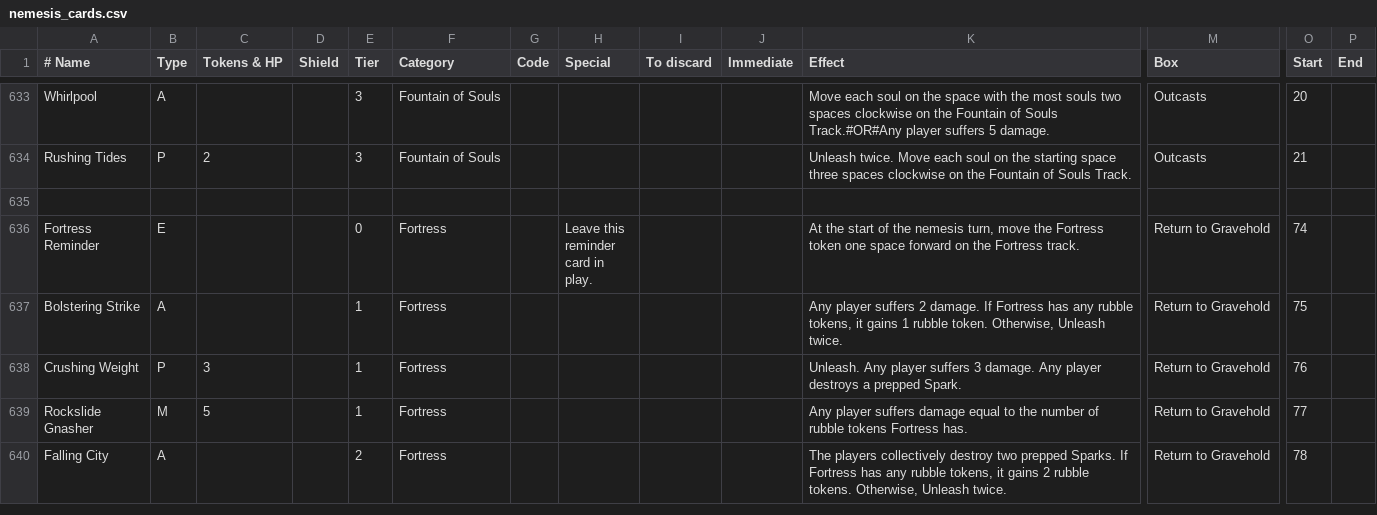
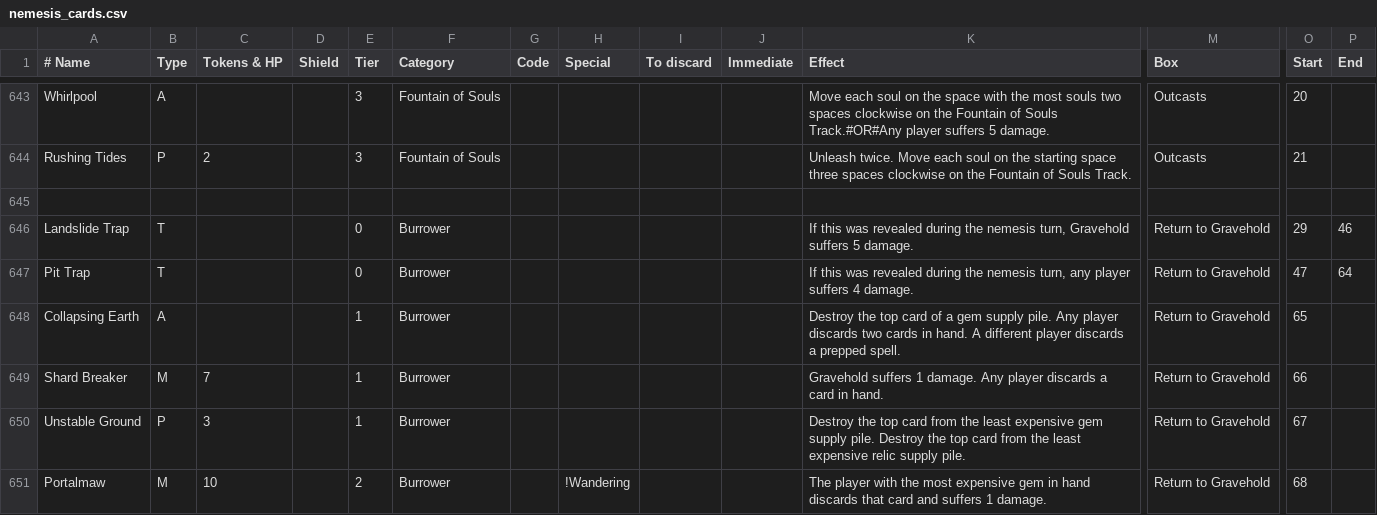
Before and after one commit to Vgr255/Lexive, a CSV file: nemesis_cards.csv, drawn as a sheet; only a part is shown, gaps mark what is left out; the shorter side is filled out with more unchanged rows; rows hold the shown columns only; the diff covers the shown part only; the diff names each change by its address in the sheet, - before the commit and + after, or states it on an @@ line.

Commit message:
Add Burrower

```diff
--- a/nemesis_cards.csv
+++ b/nemesis_cards.csv
+row 646: Landslide Trap | T |  |  | 0 | Burrower |  |  |  |  | If this was revealed during the nemesis turn, Gravehold suffers 5 damage. | Return to Gravehold | 29 | 46
+row 647: Pit Trap | T |  |  | 0 | Burrower |  |  |  |  | If this was revealed during the nemesis turn, any player suffers 4 damage. | Return to Gravehold | 47 | 64
+row 648: Collapsing Earth | A |  |  | 1 | Burrower |  |  |  |  | Destroy the top card of a gem supply pile. Any player discards two cards in hand. A different player discards a prepped spell. | Return to Gravehold | 65
+row 649: Shard Breaker | M | 7 |  | 1 | Burrower |  |  |  |  | Gravehold suffers 1 damage. Any player discards a card in hand. | Return to Gravehold | 66
+row 650: Unstable Ground | P | 3 |  | 1 | Burrower |  |  |  |  | Destroy the top card from the least expensive gem supply pile. Destroy the top card from the least expensive relic supply pile. | Return to Gravehold | 67
+row 651: Portalmaw | M | 10 |  | 2 | Burrower |  | !Wandering |  |  | The player with the most expensive gem in hand discards that card and suffers 1 damage. | Return to Gravehold | 68
```
Also changed, not shown: 7 added rows, 49 removed rows, 9 moved rows and 4 edited cells elsewhere in this file, nemesis_mats.csv, player_cards.csv, 1 other file.
